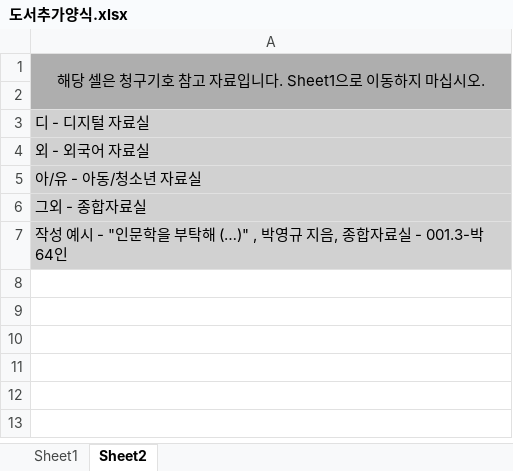
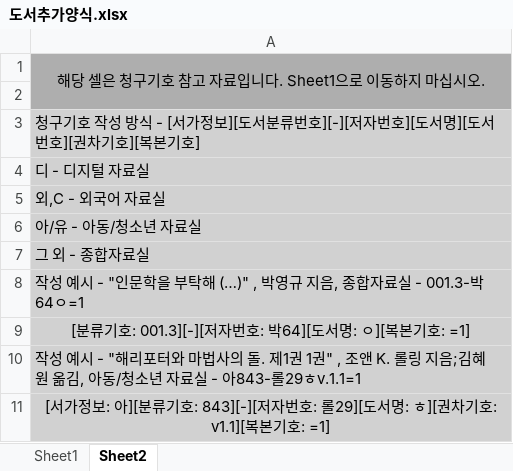
Before and after one commit to makerspaceSiwoo/LIBRARY, an Excel workbook: library/src/main/resources/static/excel/도서추가양식.xlsx, sheet Sheet2, drawn as a sheet; values as stored, in another font and other column widths than the file's, no borders; addresses are those after the commit; the diff names each change by its address in the sheet, - before the commit and + after, or states it on an @@ line.

```diff
--- a/library/src/main/resources/static/excel/도서추가양식.xlsx (sheet Sheet2)
+++ b/library/src/main/resources/static/excel/도서추가양식.xlsx (sheet Sheet2)
+row 3: 청구기호 작성 방식 - [서가정보][도서분류번호][-][저자번호][도서명][도서번호][권차기호][복본기호]
-A5: 외 - 외국어 자료실
+A5: 외,C - 외국어 자료실
-A7: 그외 - 종합자료실
+A7: 그 외 - 종합자료실
-A8: …- 001.3-박64인
+A8: …- 001.3-박64ㅇ=1
+row 9: [분류기호: 001.3][-][저자번호: 박64][도서명: ㅇ][복본기호: =1]
+row 10: 작성 예시 - "해리포터와 마법사의 돌. 제1권 1권" , 조앤 K. 롤링 지음;김혜원 옮김, 아동/청소년 자료실 - 아843-롤29ㅎv.1.1=1
+row 11: [서가정보: 아][분류기호: 843][-][저자번호: 롤29][도서명: ㅎ][권차기호: v1.1][복본기호: =1]
```
Also changed, not shown: 3 other files.
